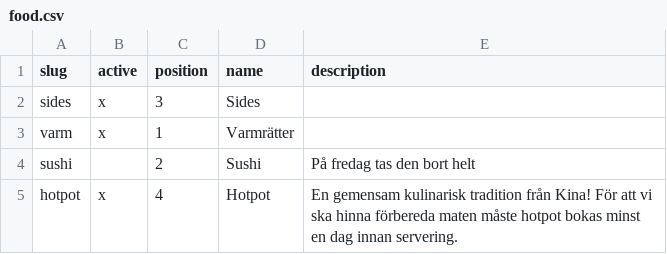
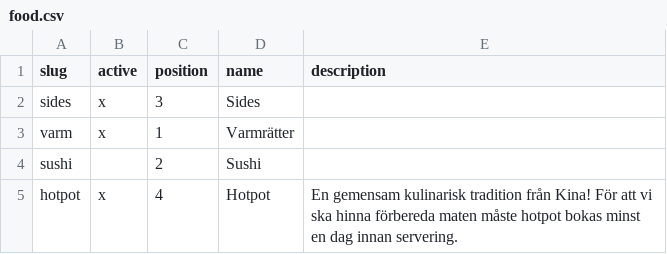
Before and after one commit to jorins/asiana.se, a CSV file: src/content/categories/food.csv, drawn as a sheet.

```diff
--- a/src/content/categories/food.csv
+++ b/src/content/categories/food.csv
@@ -3,3 +3,3 @@
 "varm","x","1","Varmrätter",""
-"sushi","","2","Sushi","På fredag tas den bort helt"
+"sushi","","2","Sushi",""
 "hotpot","x","4","Hotpot","En gemensam kulinarisk tradition från Kina! För att vi ska hinna förbereda maten måste hotpot bokas minst en dag innan servering."
```
Also changed, not shown: src/content/l10n/en/products/food.csv.
